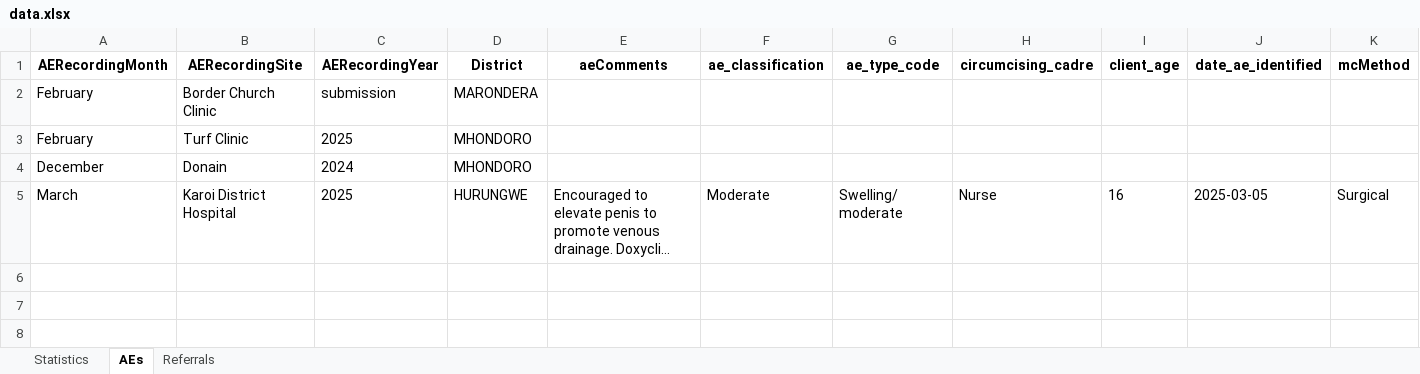
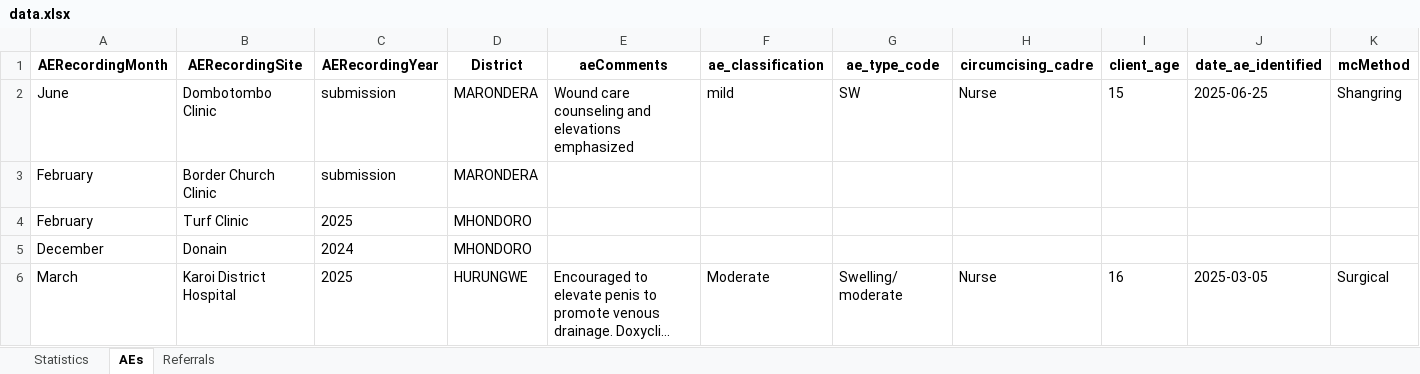
Before and after one commit to ashleymutenha/zazic-commcareManipulation, an Excel workbook: data.xlsx, sheet AEs, drawn as a sheet; only a part is shown; long unchanged cells end in …; values as stored, in another font and other column widths than the file's, no borders; rows hold the shown columns only; the diff names each change by its address in the sheet, - before the commit and + after, or states it on an @@ line.

```diff
--- a/data.xlsx (sheet AEs)
+++ b/data.xlsx (sheet AEs)
+row 2: June | Dombotombo Clinic | submission | MARONDERA | Wound care counseling and elevations emphasized | mild | SW | Nurse | 15 | 2025-06-25 | Shangring
```
Also changed, not shown: sheet Statistics, final_corrected_data.xlsx, test.xlsx, 4 other files.
